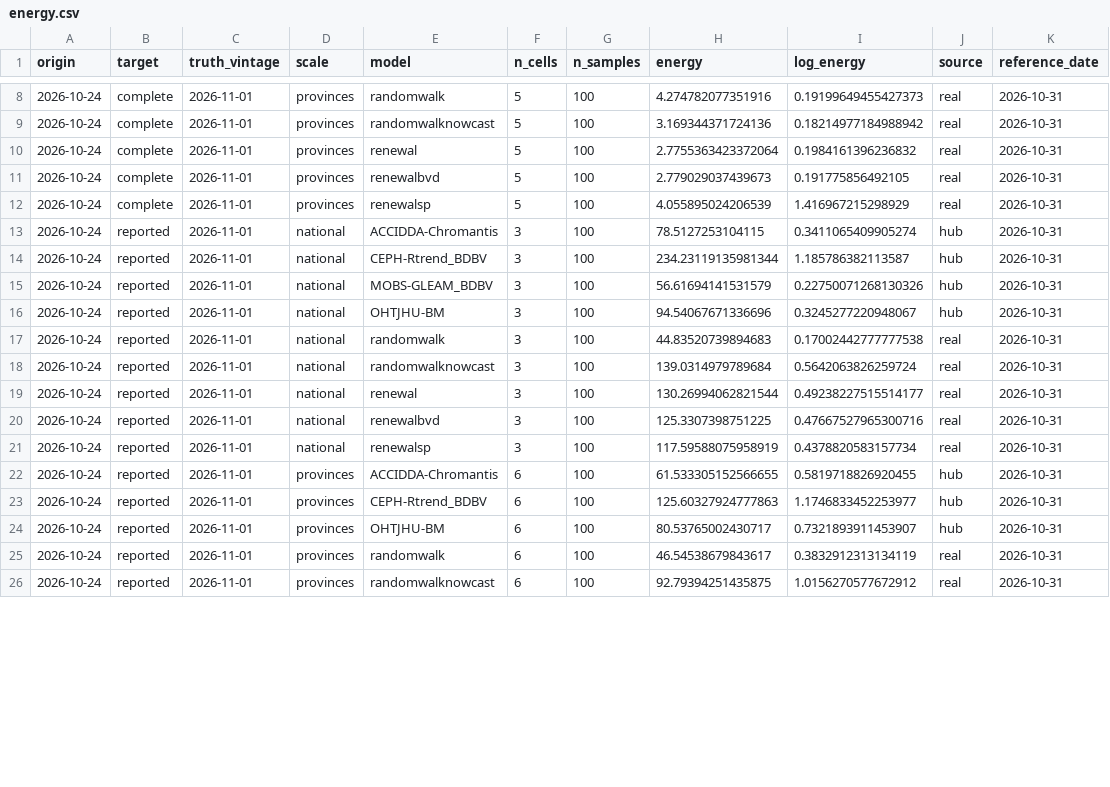
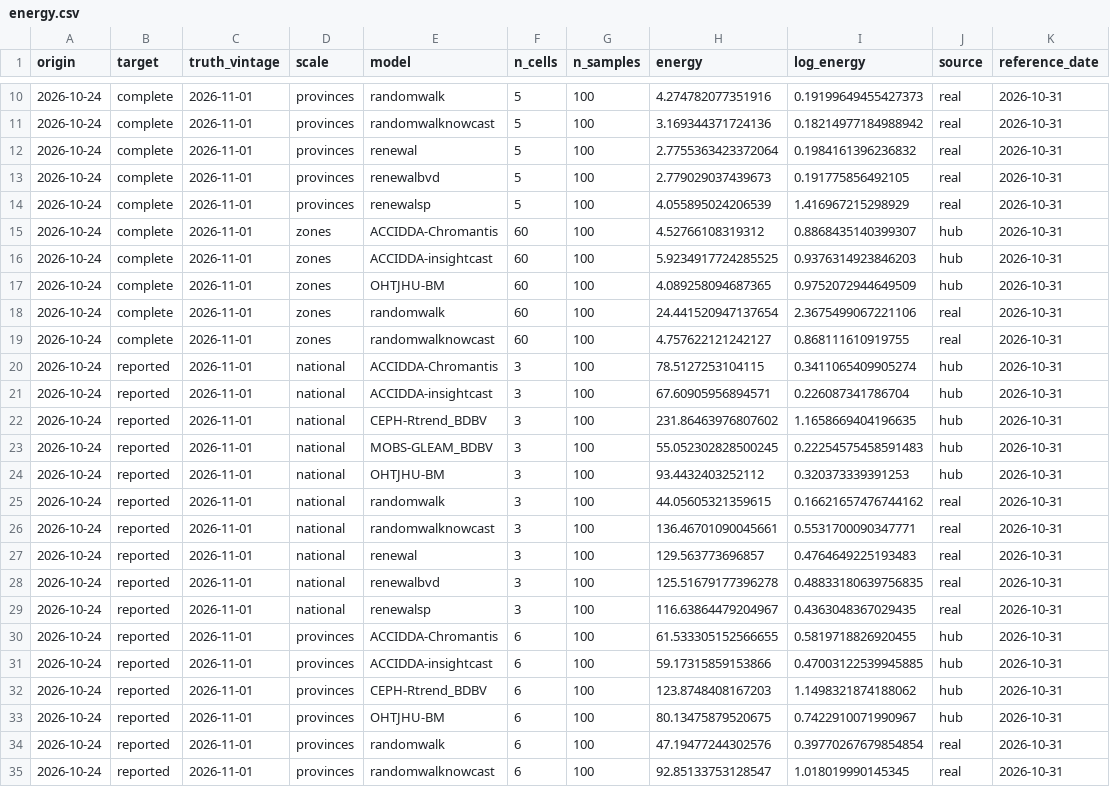
Before and after one commit to seabbs/BDBVHubRenewal, a CSV file: results/hub-comparison/energy.csv, drawn as a sheet; only a part is shown, gaps mark what is left out; the diff covers the shown part only.

Commit message:
Rerun the hub comparison with zone scores and energy

```diff
--- a/results/hub-comparison/energy.csv
+++ b/results/hub-comparison/energy.csv
@@ -12,15 +14,22 @@ origin,target,truth_vintage,scale,model,n_cells,n_samples,energy,log_energy,sour
 2026-10-24,complete,2026-11-01,provinces,renewalsp,5,100,4.055895024206539,1.416967215298929,real,2026-10-31
+2026-10-24,complete,2026-11-01,zones,ACCIDDA-Chromantis,60,100,4.52766108319312,0.8868435140399307,hub,2026-10-31
+2026-10-24,complete,2026-11-01,zones,ACCIDDA-insightcast,60,100,5.9234917724285525,0.9376314923846203,hub,2026-10-31
+2026-10-24,complete,2026-11-01,zones,OHTJHU-BM,60,100,4.089258094687365,0.9752072944649509,hub,2026-10-31
+2026-10-24,complete,2026-11-01,zones,randomwalk,60,100,24.441520947137654,2.3675499067221106,real,2026-10-31
+2026-10-24,complete,2026-11-01,zones,randomwalknowcast,60,100,4.757622121242127,0.868111610919755,real,2026-10-31
 2026-10-24,reported,2026-11-01,national,ACCIDDA-Chromantis,3,100,78.5127253104115,0.3411065409905274,hub,2026-10-31
-2026-10-24,reported,2026-11-01,national,CEPH-Rtrend_BDBV,3,100,234.23119135981344,1.185786382113587,hub,2026-10-31
-2026-10-24,reported,2026-11-01,national,MOBS-GLEAM_BDBV,3,100,56.61694141531579,0.22750071268130326,hub,2026-10-31
-2026-10-24,reported,2026-11-01,national,OHTJHU-BM,3,100,94.54067671336696,0.3245277220948067,hub,2026-10-31
-2026-10-24,reported,2026-11-01,national,randomwalk,3,100,44.83520739894683,0.17002442777777538,real,2026-10-31
-2026-10-24,reported,2026-11-01,national,randomwalknowcast,3,100,139.0314979789684,0.5642063826259724,real,2026-10-31
-2026-10-24,reported,2026-11-01,national,renewal,3,100,130.26994062821544,0.49238227515514177,real,2026-10-31
-2026-10-24,reported,2026-11-01,national,renewalbvd,3,100,125.3307398751225,0.47667527965300716,real,2026-10-31
-2026-10-24,reported,2026-11-01,national,renewalsp,3,100,117.59588075958919,0.4378820583157734,real,2026-10-31
+2026-10-24,reported,2026-11-01,national,ACCIDDA-insightcast,3,100,67.60905956894571,0.226087341786704,hub,2026-10-31
+2026-10-24,reported,2026-11-01,national,CEPH-Rtrend_BDBV,3,100,231.86463976807602,1.1658669404196635,hub,2026-10-31
+2026-10-24,reported,2026-11-01,national,MOBS-GLEAM_BDBV,3,100,55.052302828500245,0.22254575458591483,hub,2026-10-31
+2026-10-24,reported,2026-11-01,national,OHTJHU-BM,3,100,93.4432403252112,0.320373339391253,hub,2026-10-31
+2026-10-24,reported,2026-11-01,national,randomwalk,3,100,44.05605321359615,0.16621657476744162,real,2026-10-31
+2026-10-24,reported,2026-11-01,national,randomwalknowcast,3,100,136.46701090045661,0.5531700090347771,real,2026-10-31
+2026-10-24,reported,2026-11-01,national,renewal,3,100,129.563773696857,0.4764649225193483,real,2026-10-31
+2026-10-24,reported,2026-11-01,national,renewalbvd,3,100,125.51679177396278,0.48833180639756835,real,2026-10-31
+2026-10-24,reported,2026-11-01,national,renewalsp,3,100,116.63864479204967,0.4363048367029435,real,2026-10-31
 2026-10-24,reported,2026-11-01,provinces,ACCIDDA-Chromantis,6,100,61.533305152566655,0.5819718826920455,hub,2026-10-31
-2026-10-24,reported,2026-11-01,provinces,CEPH-Rtrend_BDBV,6,100,125.60327924777863,1.1746833452253977,hub,2026-10-31
-2026-10-24,reported,2026-11-01,provinces,OHTJHU-BM,6,100,80.53765002430717,0.7321893911453907,hub,2026-10-31
-2026-10-24,reported,2026-11-01,provinces,randomwalk,6,100,46.54538679843617,0.3832912313134119,real,2026-10-31
-2026-10-24,reported,2026-11-01,provinces,randomwalknowcast,6,100,92.79394251435875,1.0156270577672912,real,2026-10-31
+2026-10-24,reported,2026-11-01,provinces,ACCIDDA-insightcast,6,100,59.17315859153866,0.47003122539945885,hub,2026-10-31
+2026-10-24,reported,2026-11-01,provinces,CEPH-Rtrend_BDBV,6,100,123.8748408167203,1.1498321874188062,hub,2026-10-31
+2026-10-24,reported,2026-11-01,provinces,OHTJHU-BM,6,100,80.13475879520675,0.7422910071990967,hub,2026-10-31
+2026-10-24,reported,2026-11-01,provinces,randomwalk,6,100,47.19477244302576,0.39770267679854854,real,2026-10-31
+2026-10-24,reported,2026-11-01,provinces,randomwalknowcast,6,100,92.85133753128547,1.018019990145345,real,2026-10-31
```
Also changed, not shown: 2 added rows and 6 edited cells elsewhere in this file, results/hub-comparison/scores.csv, 1 other file.
